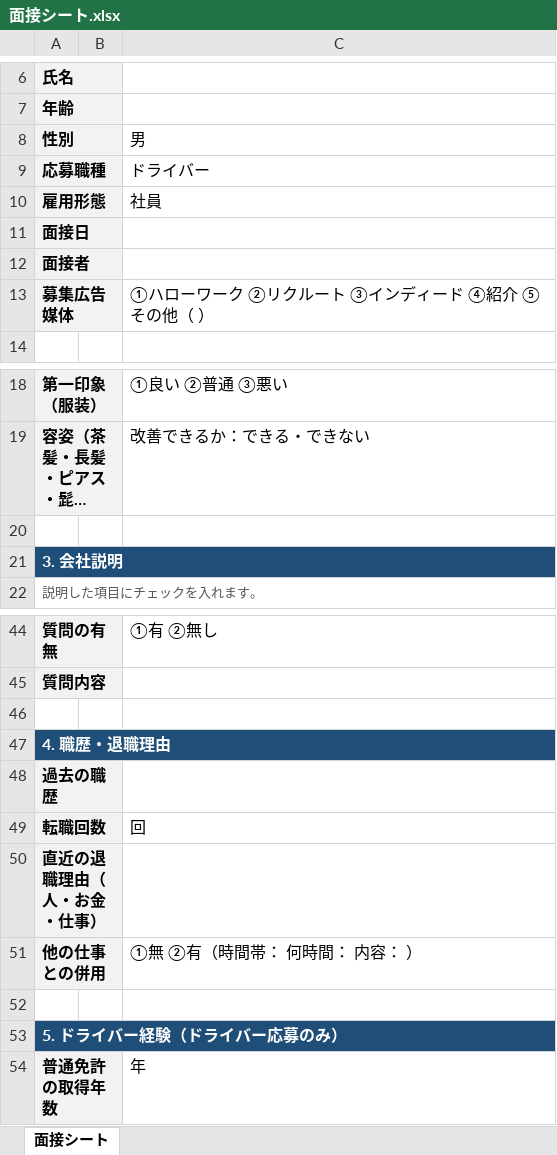
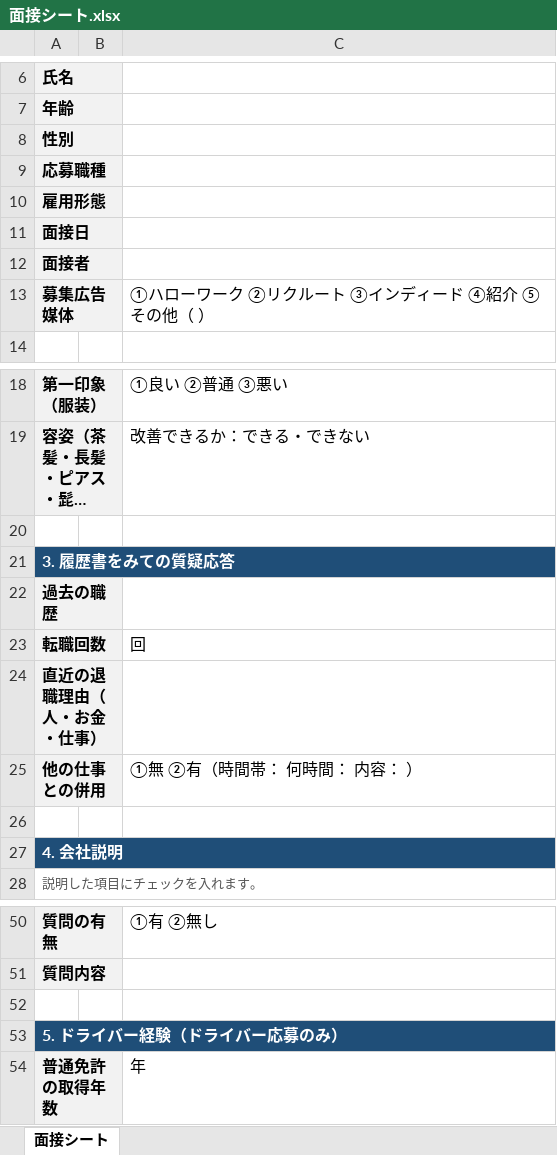
Before and after one commit to tkitagawa-sys/-, an Excel workbook: 面接シート.xlsx, sheet 面接シート, drawn as a sheet; only a part is shown, gaps mark what is left out; long unchanged cells end in …; values as stored, in another font and other column widths than the file's, no borders; removed rows and columns are numbered as before the commit, all else as after; the diff names each change by its address in the sheet, - before the commit and + after, or states it on an @@ line.

```diff
--- a/面接シート.xlsx (sheet 面接シート)
+++ b/面接シート.xlsx (sheet 面接シート)
-C8: 男
+C8: (empty)
-C9: ドライバー
+C9: (empty)
-C10: 社員
+C10: (empty)
-A21: 3. 会社説明
+A21: 3. 履歴書をみての質疑応答
@@ row 48 moved to row 22: 過去の職歴 @@
@@ row 49 moved to row 23: 転職回数 @@
@@ row 50 moved to row 24: 直近の退職理由（人・お金・仕事） @@
@@ row 51 moved to row 25: 他の仕事との併用 @@
+row 26: (empty)
+row 27: 4. 会社説明
-row 46: (empty)
-row 47: 4. 職歴・退職理由
```
